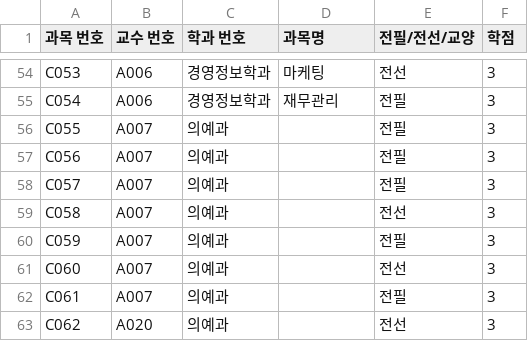
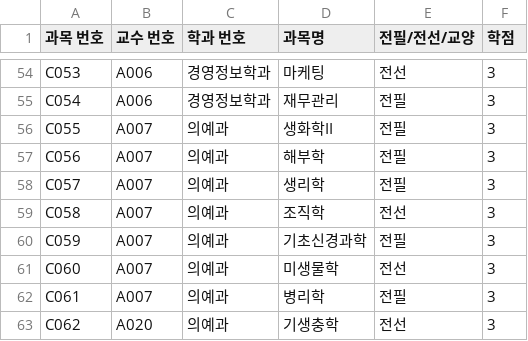
Before and after one commit to websqldb/SQooL, a CSV file: data/subject.csv, drawn as a sheet; only a part is shown, gaps mark what is left out.

Commit message:
docs: Subject 테이블 의예과 과목명 추가

```diff
--- a/data/subject.csv
+++ b/data/subject.csv
@@ -55,9 +55,9 @@ C053,A006,경영정보학과,마케팅,전선,3
 C054,A006,경영정보학과,재무관리,전필,3
-C055,A007,의예과,,전필,3
-C056,A007,의예과,,전필,3
-C057,A007,의예과,,전필,3
-C058,A007,의예과,,전선,3
-C059,A007,의예과,,전필,3
-C060,A007,의예과,,전선,3
-C061,A007,의예과,,전필,3
-C062,A020,의예과,,전선,3
+C055,A007,의예과,생화학II,전필,3
+C056,A007,의예과,해부학,전필,3
+C057,A007,의예과,생리학,전필,3
+C058,A007,의예과,조직학,전선,3
+C059,A007,의예과,기초신경과학,전필,3
+C060,A007,의예과,미생물학,전선,3
+C061,A007,의예과,병리학,전필,3
+C062,A020,의예과,기생충학,전선,3
```
Also changed, not shown: 1 other file.
